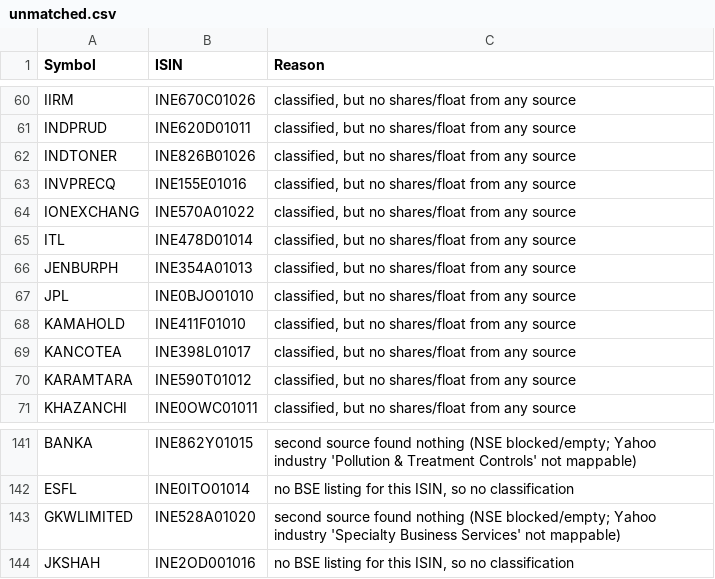
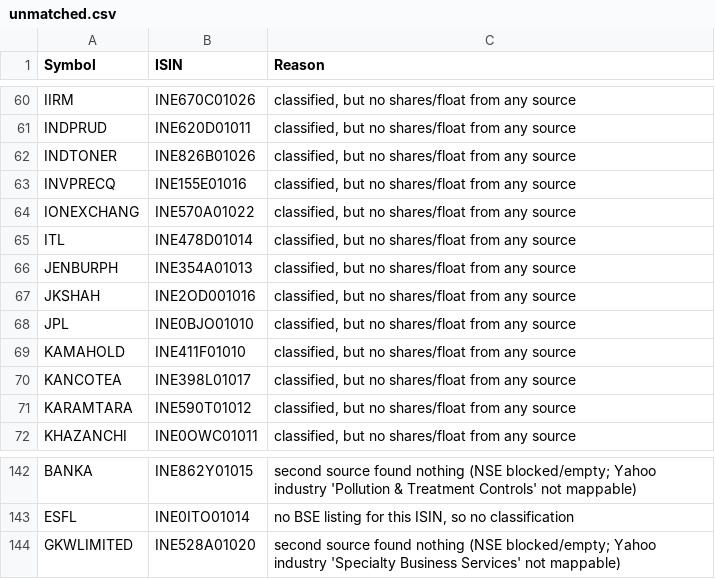
Before and after one commit to VarunNeel/alphatrace, a CSV file: fundamentals/unmatched.csv, drawn as a sheet; only a part is shown, gaps mark what is left out; removed rows and columns are numbered as before the commit, all else as after; the diff names each change by its address in the sheet, - before the commit and + after, or states it on an @@ line.

```diff
--- a/fundamentals/unmatched.csv
+++ b/fundamentals/unmatched.csv
+row 67: JKSHAH | INE2OD001016 | classified, but no shares/float from any source
-row 144: JKSHAH | INE2OD001016 | no BSE listing for this ISIN, so no classification
```
Also changed, not shown: fundamentals/non_stocks.csv, fundamentals/nse_classification.csv, 2 other files.
